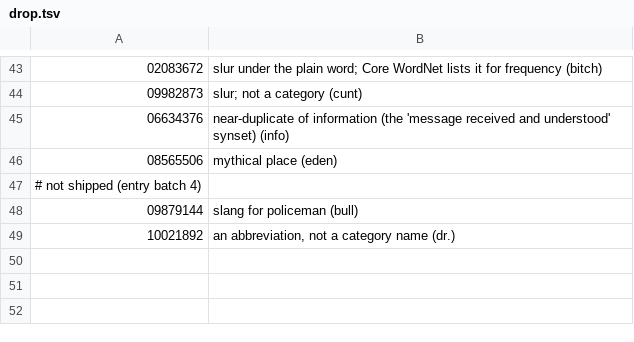
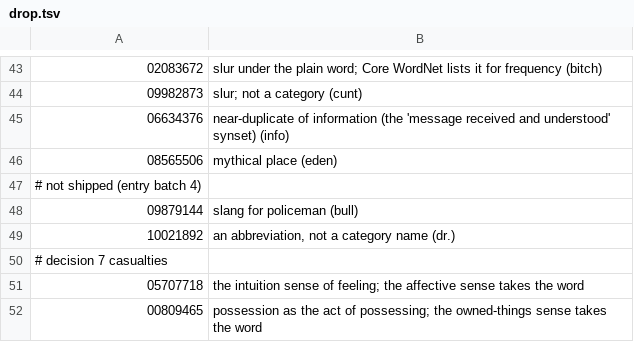
Before and after one commit to petfold/ontodag-core, a TSV file: align/drop.tsv, drawn as a sheet; only a part is shown, gaps mark what is left out; the diff names each change by its address in the sheet, - before the commit and + after, or states it on an @@ line.

```diff
--- a/align/drop.tsv
+++ b/align/drop.tsv
+row 50: # decision 7 casualties
+row 51: 05707718 | the intuition sense of feeling; the affective sense takes the word
+row 52: 00809465 | possession as the act of possessing; the owned-things sense takes the word
```
Also changed, not shown: align/concepts.tsv, align/names.tsv, 13 other files.
